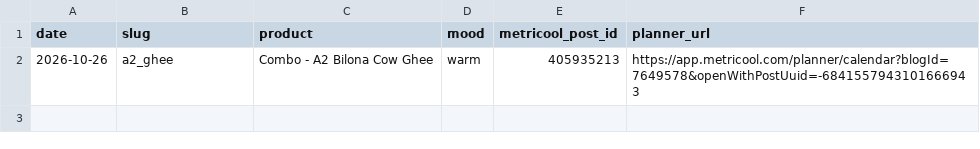
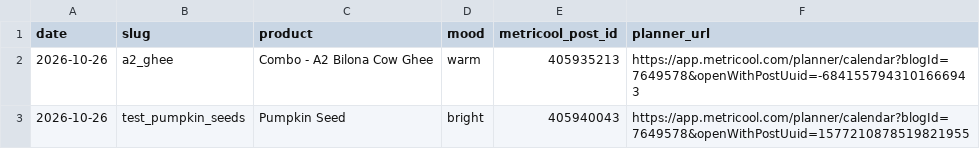
Before and after one commit to gjsgopi-dev/pureorganiczone-reels, a CSV file: log.csv, drawn as a sheet; the diff names each change by its address in the sheet, - before the commit and + after, or states it on an @@ line.

```diff
--- a/log.csv
+++ b/log.csv
+row 3: 2026-10-26 | test_pumpkin_seeds | Pumpkin Seed | bright | 405940043 | https://app.metricool.com/planner/calendar?blogId=7649578&openWithPostUuid=1577210878519821955
```
